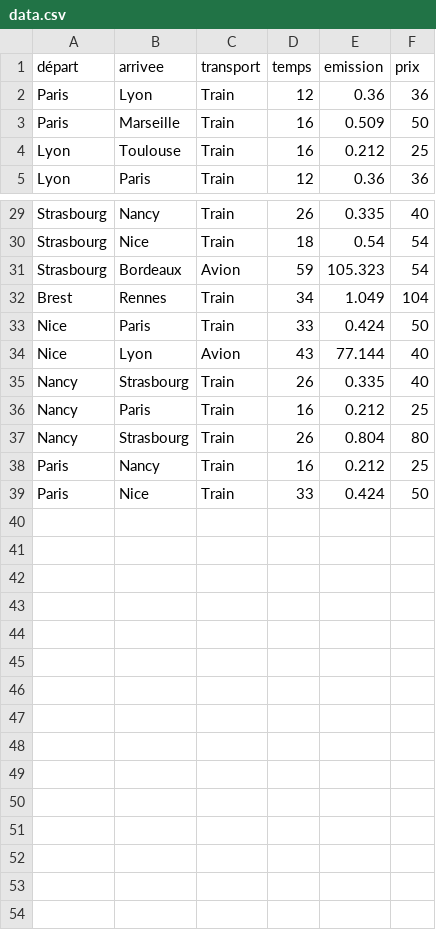
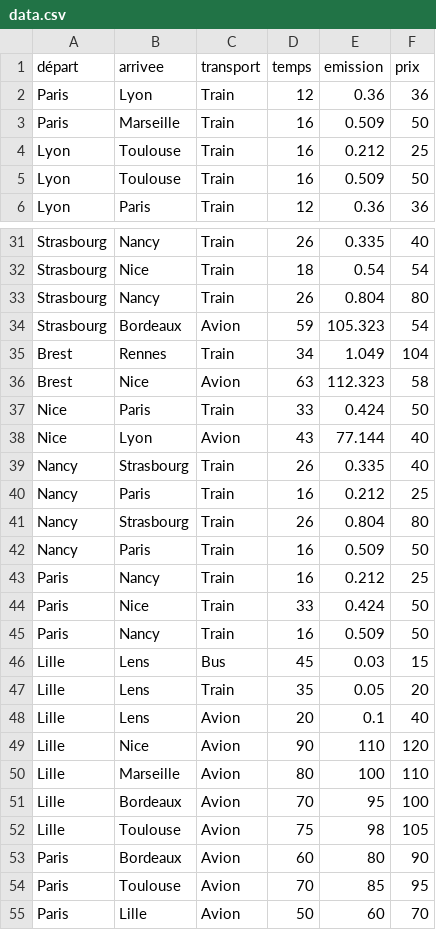
Before and after one commit to ToRaNek/Woze, a CSV file: res/version3/data/data.csv, drawn as a sheet; only a part is shown, gaps mark what is left out; the diff covers the shown part only; the diff names each change by its address in the sheet, - before the commit and + after, or states it on an @@ line.

Commit message:
new data plus fin -> app fonctionnelle

```diff
--- a/res/version3/data/data.csv
+++ b/res/version3/data/data.csv
+row 5: Lyon | Toulouse | Train | 16 | 0.509 | 50
+row 33: Strasbourg | Nancy | Train | 26 | 0.804 | 80
+row 36: Brest | Nice | Avion | 63 | 112.323 | 58
+row 42: Nancy | Paris | Train | 16 | 0.509 | 50
+row 45: Paris | Nancy | Train | 16 | 0.509 | 50
+row 46: Lille | Lens | Bus | 45 | 0.03 | 15
+row 47: Lille | Lens | Train | 35 | 0.05 | 20
+row 48: Lille | Lens | Avion | 20 | 0.1 | 40
+row 49: Lille | Nice | Avion | 90 | 110 | 120
+row 50: Lille | Marseille | Avion | 80 | 100 | 110
+row 51: Lille | Bordeaux | Avion | 70 | 95 | 100
+row 52: Lille | Toulouse | Avion | 75 | 98 | 105
+row 53: Paris | Bordeaux | Avion | 60 | 80 | 90
+row 54: Paris | Toulouse | Avion | 70 | 85 | 95
+row 55: Paris | Lille | Avion | 50 | 60 | 70
```
Also changed, not shown: 1 added row elsewhere in this file, 2 other files.
